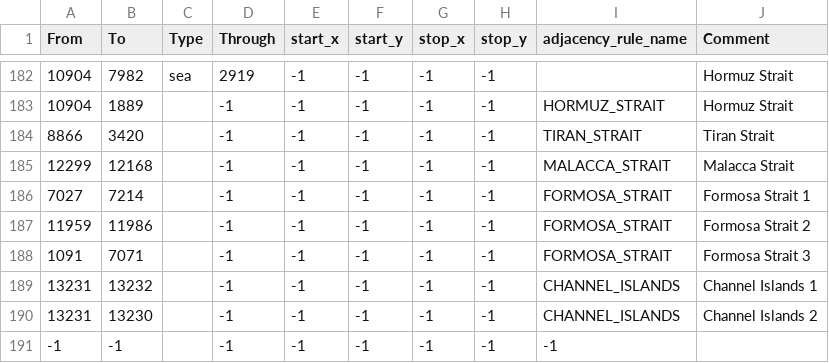
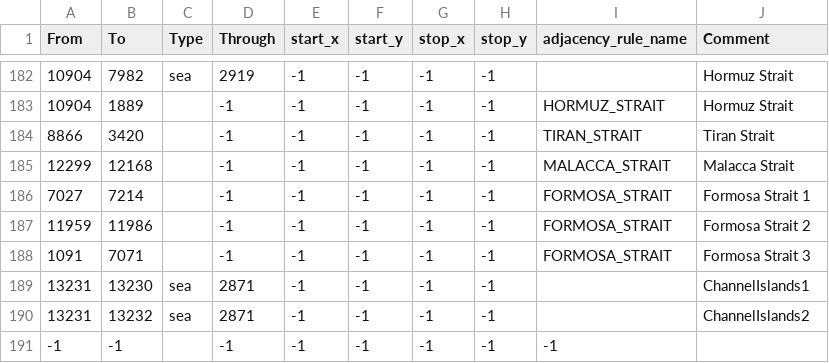
Before and after one commit to pieckenst/Cold-War--The-Iron-Curtain, a CSV file: Cold War Iron Curtain/map/adjacencies.csv, drawn as a sheet; only a part is shown, gaps mark what is left out.

```diff
--- a/Cold War Iron Curtain/map/adjacencies.csv
+++ b/Cold War Iron Curtain/map/adjacencies.csv
@@ -188,4 +188,4 @@ From;To;Type;Through;start_x;start_y;stop_x;stop_y;adjacency_rule_name;Comment
 1091;7071;;-1;-1;-1;-1;-1;FORMOSA_STRAIT;Formosa Strait 3
-13231;13232;;-1;-1;-1;-1;-1;CHANNEL_ISLANDS;Channel Islands 1
-13231;13230;;-1;-1;-1;-1;-1;CHANNEL_ISLANDS;Channel Islands 2
+13231;13230;sea;2871;-1;-1;-1;-1;;ChannelIslands1
+13231;13232;sea;2871;-1;-1;-1;-1;;ChannelIslands2
 -1;-1;;-1;-1;-1;-1;-1;-1
```
Also changed, not shown: 5 other files.
